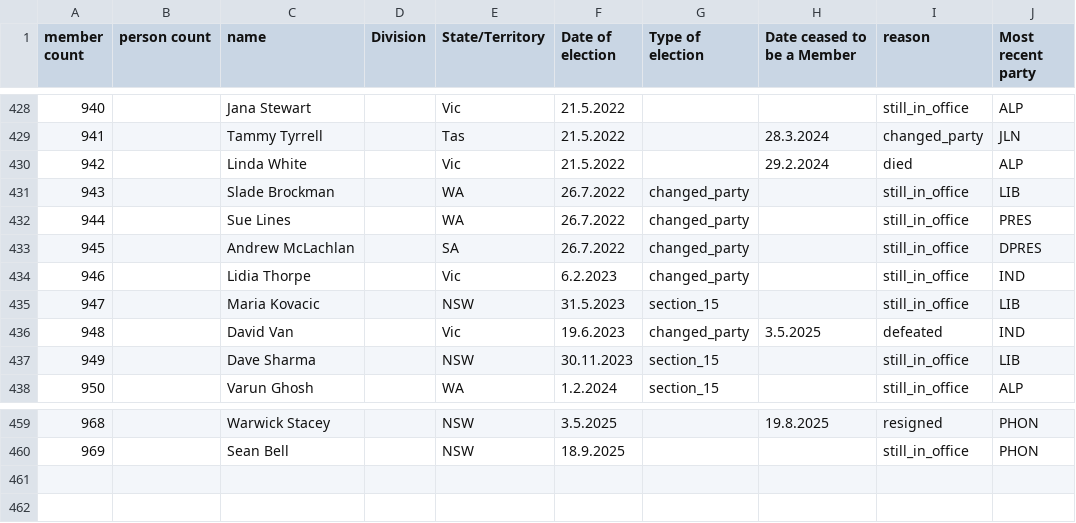
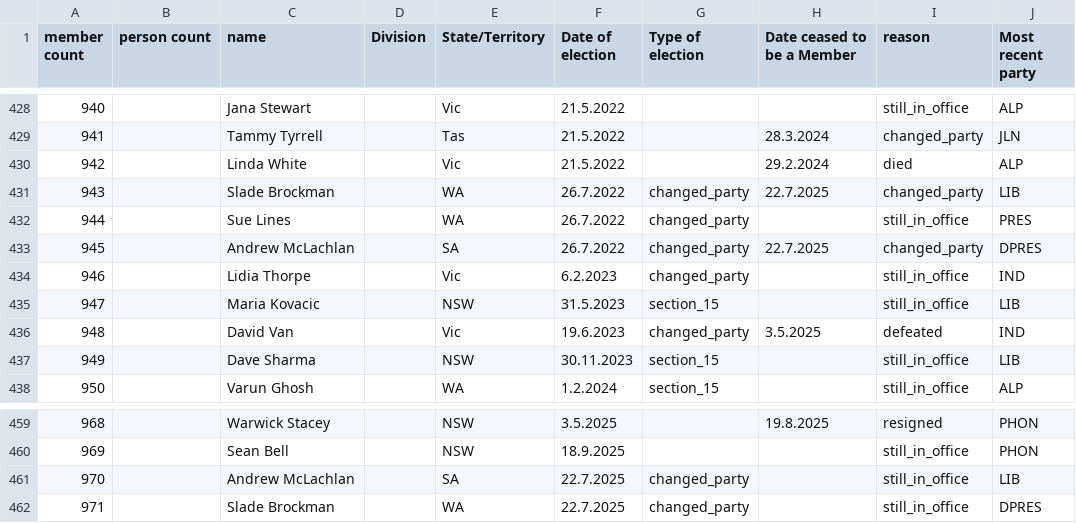
Before and after one commit to openaustralia/openaustralia-parser, a CSV file: data/senators.csv, drawn as a sheet; only a part is shown, gaps mark what is left out.

Commit message:
Update senators.csv - DPRES
Change in Deputy President

```diff
--- a/data/senators.csv
+++ b/data/senators.csv
@@ -430,5 +430,5 @@ member count,person count,name,Division,State/Territory,Date of election,Type of
 942,,Linda White,,Vic,21.5.2022,,29.2.2024,died,ALP
-943,,Slade Brockman,,WA,26.7.2022,changed_party,,still_in_office,LIB
+943,,Slade Brockman,,WA,26.7.2022,changed_party,22.7.2025,changed_party,LIB
 944,,Sue Lines,,WA,26.7.2022,changed_party,,still_in_office,PRES
-945,,Andrew McLachlan,,SA,26.7.2022,changed_party,,still_in_office,DPRES
+945,,Andrew McLachlan,,SA,26.7.2022,changed_party,22.7.2025,changed_party,DPRES
 946,,Lidia Thorpe,,Vic,6.2.2023,changed_party,,still_in_office,IND
@@ -460 +460,3 @@ member count,person count,name,Division,State/Territory,Date of election,Type of
 969,,Sean Bell,,NSW,18.9.2025,,,still_in_office,PHON
+970,,Andrew McLachlan,,SA,22.7.2025,changed_party,,still_in_office,LIB
+971,,Slade Brockman,,WA,22.7.2025,changed_party,,still_in_office,DPRES
```
